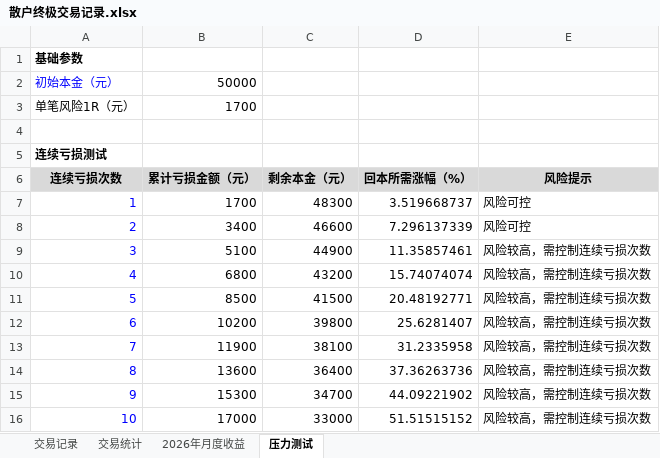
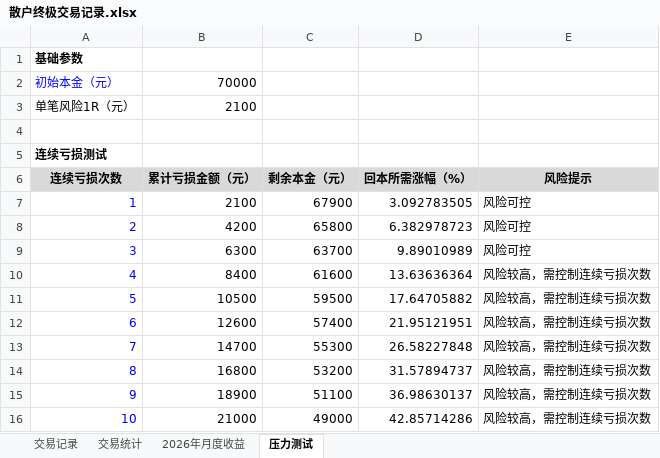
Before and after one commit to ChocolateLi/MyKnowledgeRepository, an Excel workbook: LearningNote/散户终极交易记录.xlsx, sheet 压力测试, drawn as a sheet; values as stored, in another font and other column widths than the file's, no borders; the diff names each change by its address in the sheet, - before the commit and + after, or states it on an @@ line.

```diff
--- a/LearningNote/散户终极交易记录.xlsx (sheet 压力测试)
+++ b/LearningNote/散户终极交易记录.xlsx (sheet 压力测试)
-B2 (累计亏损金额（元）): 50000
+B2 (累计亏损金额（元）): 70000
-B3 (累计亏损金额（元）): 1700
+B3 (累计亏损金额（元）): 2100
-B7 (累计亏损金额（元）): 1700
+B7 (累计亏损金额（元）): 2100
-C7 (剩余本金（元）): 48300
+C7 (剩余本金（元）): 67900
-D7 (回本所需涨幅（%）): 3.519668737
+D7 (回本所需涨幅（%）): 3.092783505
-B8 (累计亏损金额（元）): 3400
+B8 (累计亏损金额（元）): 4200
-C8 (剩余本金（元）): 46600
+C8 (剩余本金（元）): 65800
-D8 (回本所需涨幅（%）): 7.296137339
+D8 (回本所需涨幅（%）): 6.382978723
-B9 (累计亏损金额（元）): 5100
+B9 (累计亏损金额（元）): 6300
-C9 (剩余本金（元）): 44900
+C9 (剩余本金（元）): 63700
-D9 (回本所需涨幅（%）): 11.35857461
+D9 (回本所需涨幅（%）): 9.89010989
-E9 (风险提示): 风险较高，需控制连续亏损次数
+E9 (风险提示): 风险可控
-B10 (累计亏损金额（元）): 6800
+B10 (累计亏损金额（元）): 8400
-C10 (剩余本金（元）): 43200
+C10 (剩余本金（元）): 61600
-D10 (回本所需涨幅（%）): 15.74074074
+D10 (回本所需涨幅（%）): 13.63636364
-B11 (累计亏损金额（元）): 8500
+B11 (累计亏损金额（元）): 10500
-C11 (剩余本金（元）): 41500
+C11 (剩余本金（元）): 59500
-D11 (回本所需涨幅（%）): 20.48192771
+D11 (回本所需涨幅（%）): 17.64705882
-B12 (累计亏损金额（元）): 10200
+B12 (累计亏损金额（元）): 12600
-C12 (剩余本金（元）): 39800
+C12 (剩余本金（元）): 57400
-D12 (回本所需涨幅（%）): 25.6281407
+D12 (回本所需涨幅（%）): 21.95121951
-B13 (累计亏损金额（元）): 11900
+B13 (累计亏损金额（元）): 14700
-C13 (剩余本金（元）): 38100
+C13 (剩余本金（元）): 55300
-D13 (回本所需涨幅（%）): 31.2335958
+D13 (回本所需涨幅（%）): 26.58227848
-B14 (累计亏损金额（元）): 13600
+B14 (累计亏损金额（元）): 16800
-C14 (剩余本金（元）): 36400
+C14 (剩余本金（元）): 53200
-D14 (回本所需涨幅（%）): 37.36263736
+D14 (回本所需涨幅（%）): 31.57894737
-B15 (累计亏损金额（元）): 15300
+B15 (累计亏损金额（元）): 18900
-C15 (剩余本金（元）): 34700
+C15 (剩余本金（元）): 51100
-D15 (回本所需涨幅（%）): 44.09221902
+D15 (回本所需涨幅（%）): 36.98630137
-B16 (累计亏损金额（元）): 17000
+B16 (累计亏损金额（元）): 21000
-C16 (剩余本金（元）): 33000
+C16 (剩余本金（元）): 49000
-D16 (回本所需涨幅（%）): 51.51515152
+D16 (回本所需涨幅（%）): 42.85714286
```
Also changed, not shown: sheet 交易记录, sheet 交易统计.
